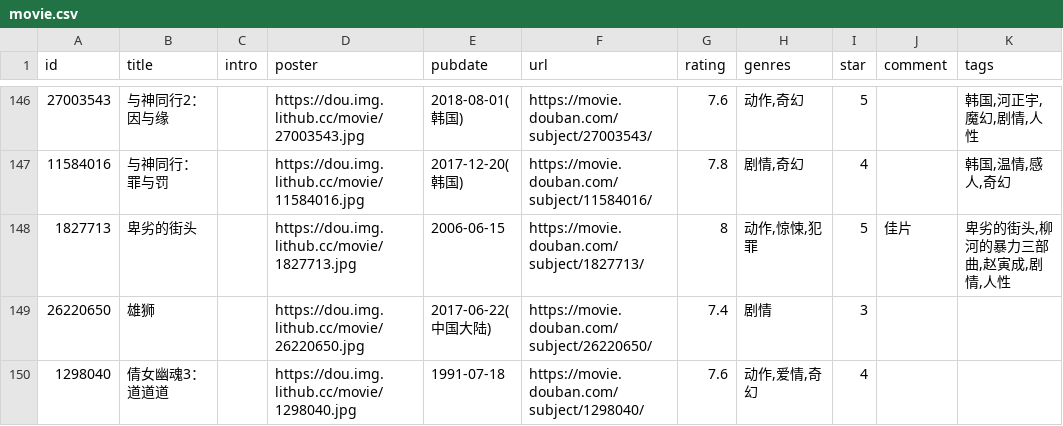
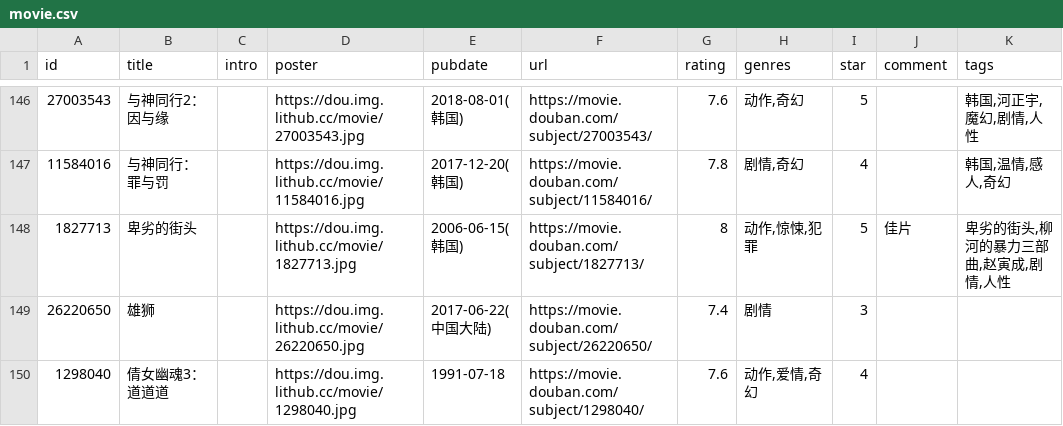
Before and after one commit to spacding/spacding.github.io, a CSV file: data/douban/movie.csv, drawn as a sheet; only a part is shown, gaps mark what is left out; the diff names each change by its address in the sheet, - before the commit and + after, or states it on an @@ line.

Commit message:
chore: update douban data

```diff
--- a/data/douban/movie.csv
+++ b/data/douban/movie.csv
-E148 (pubdate): 2006-06-15
+E148 (pubdate): 2006-06-15(韩国)
```
Also changed, not shown: data/douban/book.csv.
